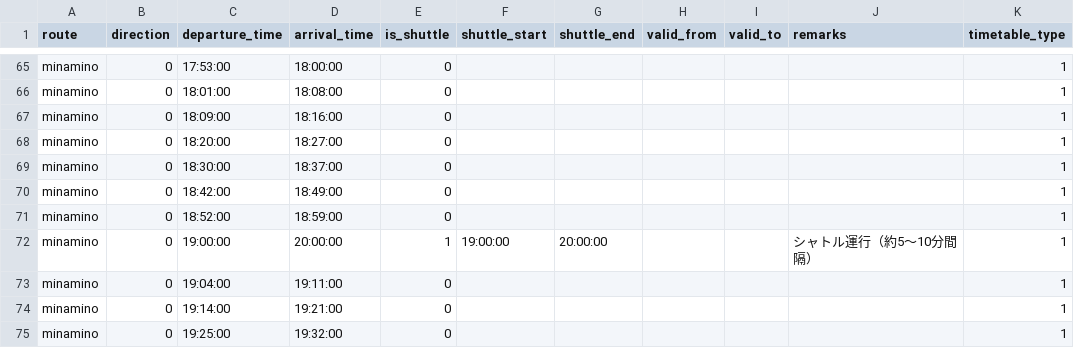
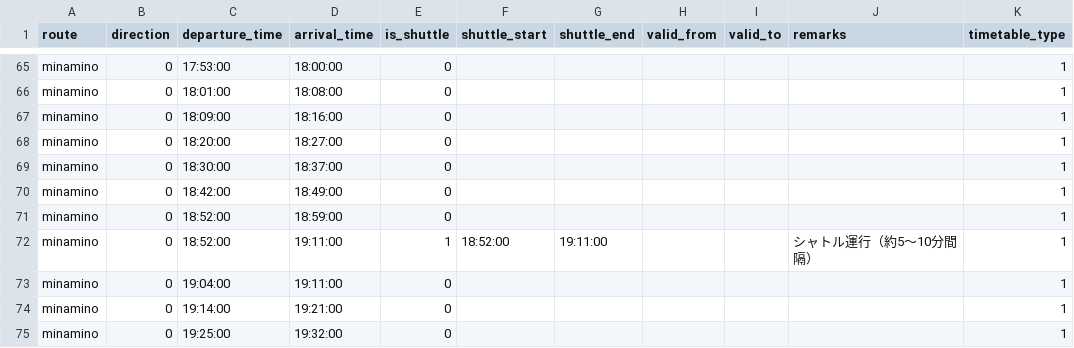
Before and after one commit to akin0ri/tut_bus_bot, a CSV file: minamino_weekday.csv, drawn as a sheet; only a part is shown, gaps mark what is left out; the diff covers the shown part only.

```diff
--- a/minamino_weekday.csv
+++ b/minamino_weekday.csv
@@ -71,3 +71,3 @@ minamino,0,18:42:00,18:49:00,0,,,,,,1
 minamino,0,18:52:00,18:59:00,0,,,,,,1
-minamino,0,19:00:00,20:00:00,1,19:00:00,20:00:00,,,シャトル運行（約5～10分間隔）,1
+minamino,0,18:52:00,19:11:00,1,18:52:00,19:11:00,,,シャトル運行（約5～10分間隔）,1
 minamino,0,19:04:00,19:11:00,0,,,,,,1
```
Also changed, not shown: 3 added rows and 8 edited cells elsewhere in this file, minamiguchi_weekday.csv.
